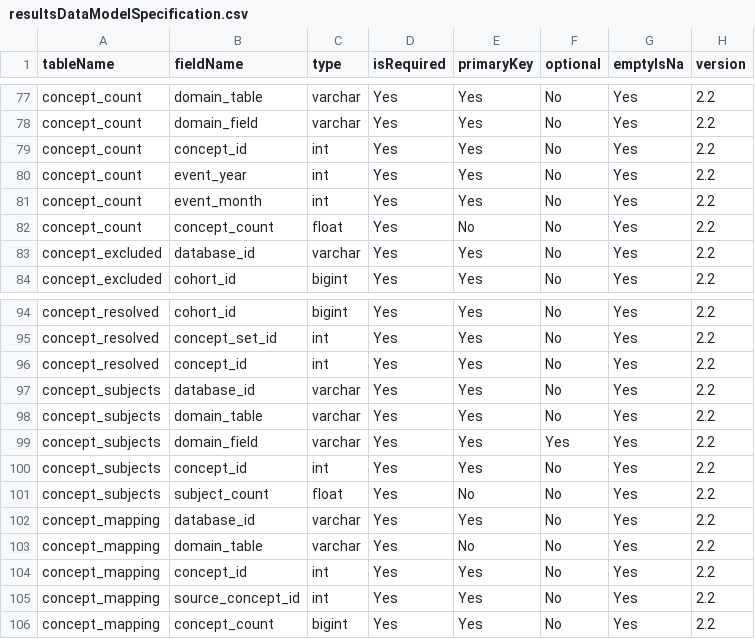
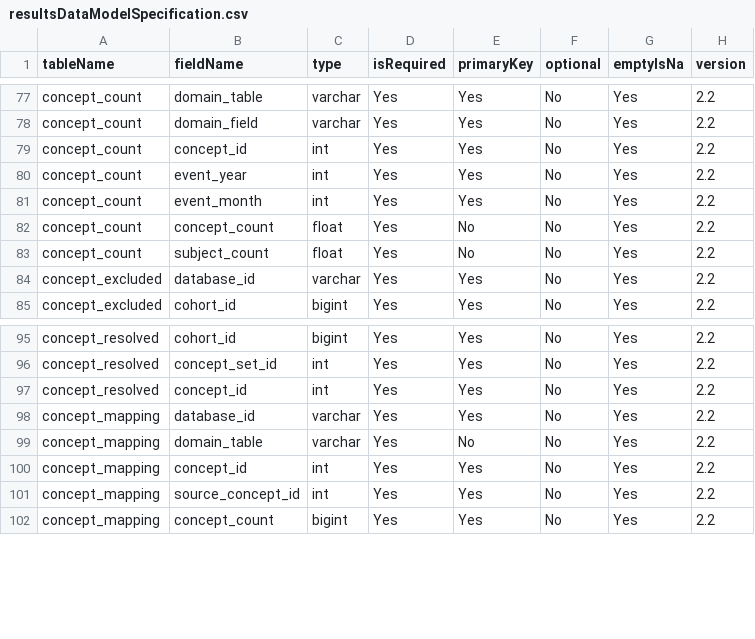
Before and after one commit to OHDSI/CohortDiagnostics, a CSV file: inst/settings/resultsDataModelSpecification.csv, drawn as a sheet; only a part is shown, gaps mark what is left out.

Commit message:
G- counts database vs cohort

```diff
--- a/inst/settings/resultsDataModelSpecification.csv
+++ b/inst/settings/resultsDataModelSpecification.csv
@@ -82,2 +82,3 @@ concept_count,event_month,int,Yes,Yes,No,Yes,2.2
 concept_count,concept_count,float,Yes,No,No,Yes,2.2
+concept_count,subject_count,float,Yes,No,No,Yes,2.2
 concept_excluded,database_id,varchar,Yes,Yes,No,Yes,2.2
@@ -96,7 +97,2 @@ concept_resolved,concept_set_id,int,Yes,Yes,No,Yes,2.2
 concept_resolved,concept_id,int,Yes,Yes,No,Yes,2.2
-concept_subjects,database_id,varchar,Yes,Yes,No,Yes,2.2
-concept_subjects,domain_table,varchar,Yes,Yes,No,Yes,2.2
-concept_subjects,domain_field,varchar,Yes,Yes,Yes,Yes,2.2
-concept_subjects,concept_id,int,Yes,Yes,No,Yes,2.2
-concept_subjects,subject_count,float,Yes,No,No,Yes,2.2
 concept_mapping,database_id,varchar,Yes,Yes,No,Yes,2.2
```
Also changed, not shown: 9 other files.
